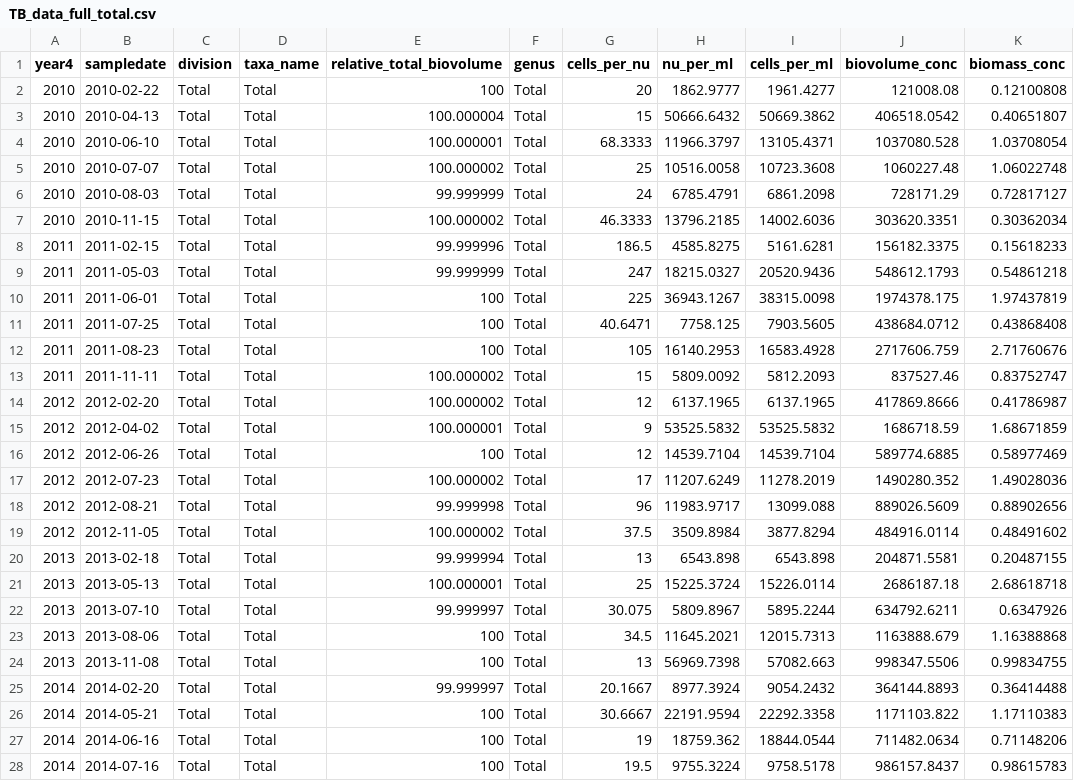
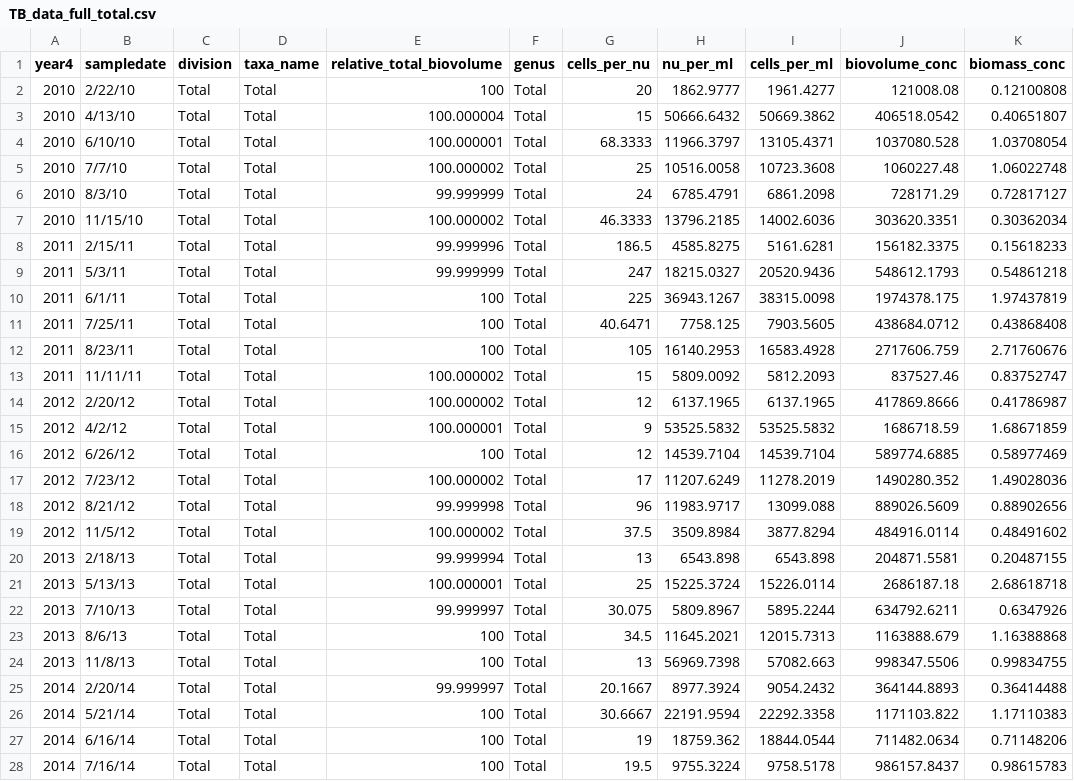
Before and after one commit to EmilyWhitaker/ssb, a CSV file: algae/data/data/TB_data_full_total.csv, drawn as a sheet; only a part is shown; the diff covers the shown part only.

```diff
--- a/algae/data/data/TB_data_full_total.csv
+++ b/algae/data/data/TB_data_full_total.csv
@@ -2,27 +2,27 @@
-2010,2010-02-22,"Total","Total",100,"Total",20,1862.9777,1961.4277,121008.08,0.12100808
-2010,2010-04-13,"Total","Total",100.000004,"Total",15,50666.6432,50669.3862,406518.0542,0.40651807
-2010,2010-06-10,"Total","Total",100.000001,"Total",68.3333,11966.3797,13105.4371,1037080.528,1.03708054
-2010,2010-07-07,"Total","Total",100.000002,"Total",25,10516.0058,10723.3608,1060227.48,1.06022748
-2010,2010-08-03,"Total","Total",99.999999,"Total",24,6785.4791,6861.2098,728171.29,0.72817127
-2010,2010-11-15,"Total","Total",100.000002,"Total",46.3333,13796.2185,14002.6036,303620.3351,0.30362034
-2011,2011-02-15,"Total","Total",99.999996,"Total",186.5,4585.8275,5161.6281,156182.3375,0.15618233
-2011,2011-05-03,"Total","Total",99.999999,"Total",247,18215.0327,20520.9436,548612.1793,0.54861218
-2011,2011-06-01,"Total","Total",100,"Total",225,36943.1267,38315.0098,1974378.175,1.97437819
-2011,2011-07-25,"Total","Total",100,"Total",40.6471,7758.125,7903.5605,438684.0712,0.43868408
-2011,2011-08-23,"Total","Total",100,"Total",105,16140.2953,16583.4928,2717606.759,2.71760676
-2011,2011-11-11,"Total","Total",100.000002,"Total",15,5809.0092,5812.2093,837527.46,0.83752747
-2012,2012-02-20,"Total","Total",100.000002,"Total",12,6137.1965,6137.1965,417869.8666,0.41786987
-2012,2012-04-02,"Total","Total",100.000001,"Total",9,53525.5832,53525.5832,1686718.59,1.68671859
-2012,2012-06-26,"Total","Total",100,"Total",12,14539.7104,14539.7104,589774.6885,0.58977469
-2012,2012-07-23,"Total","Total",100.000002,"Total",17,11207.6249,11278.2019,1490280.352,1.49028036
-2012,2012-08-21,"Total","Total",99.999998,"Total",96,11983.9717,13099.088,889026.5609,0.88902656
-2012,2012-11-05,"Total","Total",100.000002,"Total",37.5,3509.8984,3877.8294,484916.0114,0.48491602
-2013,2013-02-18,"Total","Total",99.999994,"Total",13,6543.898,6543.898,204871.5581,0.20487155
-2013,2013-05-13,"Total","Total",100.000001,"Total",25,15225.3724,15226.0114,2686187.18,2.68618718
-2013,2013-07-10,"Total","Total",99.999997,"Total",30.075,5809.8967,5895.2244,634792.6211,0.6347926
-2013,2013-08-06,"Total","Total",100,"Total",34.5,11645.2021,12015.7313,1163888.679,1.16388868
-2013,2013-11-08,"Total","Total",100,"Total",13,56969.7398,57082.663,998347.5506,0.99834755
-2014,2014-02-20,"Total","Total",99.999997,"Total",20.1667,8977.3924,9054.2432,364144.8893,0.36414488
-2014,2014-05-21,"Total","Total",100,"Total",30.6667,22191.9594,22292.3358,1171103.822,1.17110383
-2014,2014-06-16,"Total","Total",100,"Total",19,18759.362,18844.0544,711482.0634,0.71148206
-2014,2014-07-16,"Total","Total",100,"Total",19.5,9755.3224,9758.5178,986157.8437,0.98615783
+2010,2/22/10,Total,Total,100,Total,20,1862.9777,1961.4277,121008.08,0.12100808
+2010,4/13/10,Total,Total,100.000004,Total,15,50666.6432,50669.3862,406518.0542,0.40651807
+2010,6/10/10,Total,Total,100.000001,Total,68.3333,11966.3797,13105.4371,1037080.528,1.03708054
+2010,7/7/10,Total,Total,100.000002,Total,25,10516.0058,10723.3608,1060227.48,1.06022748
+2010,8/3/10,Total,Total,99.999999,Total,24,6785.4791,6861.2098,728171.29,0.72817127
+2010,11/15/10,Total,Total,100.000002,Total,46.3333,13796.2185,14002.6036,303620.3351,0.30362034
+2011,2/15/11,Total,Total,99.999996,Total,186.5,4585.8275,5161.6281,156182.3375,0.15618233
+2011,5/3/11,Total,Total,99.999999,Total,247,18215.0327,20520.9436,548612.1793,0.54861218
+2011,6/1/11,Total,Total,100,Total,225,36943.1267,38315.0098,1974378.175,1.97437819
+2011,7/25/11,Total,Total,100,Total,40.6471,7758.125,7903.5605,438684.0712,0.43868408
+2011,8/23/11,Total,Total,100,Total,105,16140.2953,16583.4928,2717606.759,2.71760676
+2011,11/11/11,Total,Total,100.000002,Total,15,5809.0092,5812.2093,837527.46,0.83752747
+2012,2/20/12,Total,Total,100.000002,Total,12,6137.1965,6137.1965,417869.8666,0.41786987
+2012,4/2/12,Total,Total,100.000001,Total,9,53525.5832,53525.5832,1686718.59,1.68671859
+2012,6/26/12,Total,Total,100,Total,12,14539.7104,14539.7104,589774.6885,0.58977469
+2012,7/23/12,Total,Total,100.000002,Total,17,11207.6249,11278.2019,1490280.352,1.49028036
+2012,8/21/12,Total,Total,99.999998,Total,96,11983.9717,13099.088,889026.5609,0.88902656
+2012,11/5/12,Total,Total,100.000002,Total,37.5,3509.8984,3877.8294,484916.0114,0.48491602
+2013,2/18/13,Total,Total,99.999994,Total,13,6543.898,6543.898,204871.5581,0.20487155
+2013,5/13/13,Total,Total,100.000001,Total,25,15225.3724,15226.0114,2686187.18,2.68618718
+2013,7/10/13,Total,Total,99.999997,Total,30.075,5809.8967,5895.2244,634792.6211,0.6347926
+2013,8/6/13,Total,Total,100,Total,34.5,11645.2021,12015.7313,1163888.679,1.16388868
+2013,11/8/13,Total,Total,100,Total,13,56969.7398,57082.663,998347.5506,0.99834755
+2014,2/20/14,Total,Total,99.999997,Total,20.1667,8977.3924,9054.2432,364144.8893,0.36414488
+2014,5/21/14,Total,Total,100,Total,30.6667,22191.9594,22292.3358,1171103.822,1.17110383
+2014,6/16/14,Total,Total,100,Total,19,18759.362,18844.0544,711482.0634,0.71148206
+2014,7/16/14,Total,Total,100,Total,19.5,9755.3224,9758.5178,986157.8437,0.98615783
```
Also changed, not shown: 8 edited cells elsewhere in this file, 1 other file.
